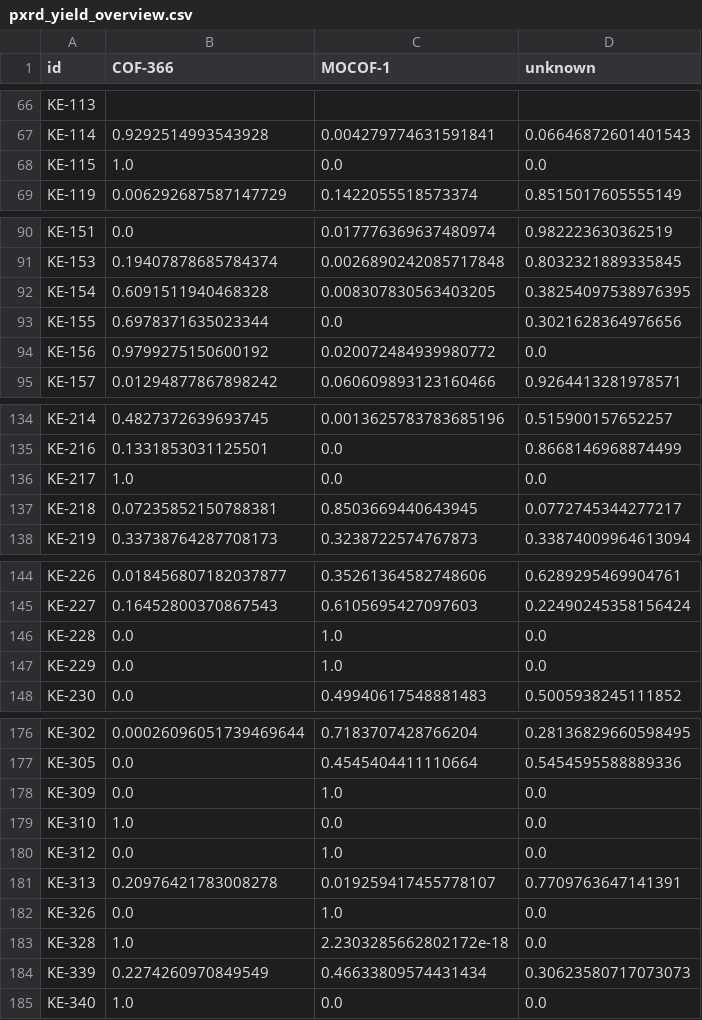
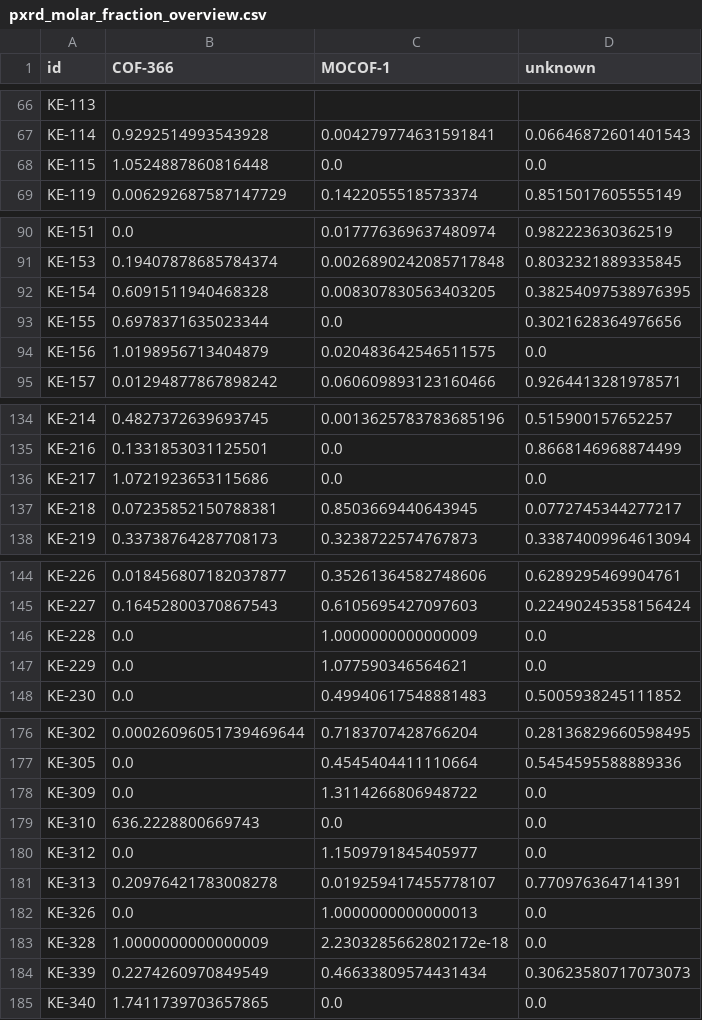
Before and after one commit to FAIRChemistry/mof-synthesis-data-modeling, a CSV file: fairsynthesis_analysis/examples/data/pxrd_molar_fraction_overview.csv (was fairsynthesis_analysis/examples/data/pxrd_yield_overview.csv), drawn as a sheet; only a part is shown, gaps mark what is left out; the diff covers the shown part only.

```diff
--- a/fairsynthesis_analysis/examples/data/pxrd_yield_overview.csv
+++ b/fairsynthesis_analysis/examples/data/pxrd_molar_fraction_overview.csv
@@ -67,3 +67,3 @@ KE-113,,,
 KE-114,0.9292514993543928,0.004279774631591841,0.06646872601401543
-KE-115,1.0,0.0,0.0
+KE-115,1.0524887860816448,0.0,0.0
 KE-119,0.006292687587147729,0.1422055518573374,0.8515017605555149
@@ -93,3 +93,3 @@ KE-154,0.6091511940468328,0.008307830563403205,0.38254097538976395
 KE-155,0.6978371635023344,0.0,0.3021628364976656
-KE-156,0.9799275150600192,0.020072484939980772,0.0
+KE-156,1.0198956713404879,0.020483642546511575,0.0
 KE-157,0.01294877867898242,0.060609893123160466,0.9264413281978571
@@ -135,3 +135,3 @@ KE-214,0.4827372639693745,0.0013625783783685196,0.515900157652257
 KE-216,0.1331853031125501,0.0,0.8668146968874499
-KE-217,1.0,0.0,0.0
+KE-217,1.0721923653115686,0.0,0.0
 KE-218,0.07235852150788381,0.8503669440643945,0.0772745344277217
@@ -145,4 +145,4 @@ KE-226,0.018456807182037877,0.35261364582748606,0.6289295469904761
 KE-227,0.16452800370867543,0.6105695427097603,0.22490245358156424
-KE-228,0.0,1.0,0.0
-KE-229,0.0,1.0,0.0
+KE-228,0.0,1.0000000000000009,0.0
+KE-229,0.0,1.077590346564621,0.0
 KE-230,0.0,0.49940617548881483,0.5005938245111852
@@ -177,9 +177,9 @@ KE-302,0.00026096051739469644,0.7183707428766204,0.28136829660598495
 KE-305,0.0,0.4545404411110664,0.5454595588889336
-KE-309,0.0,1.0,0.0
-KE-310,1.0,0.0,0.0
-KE-312,0.0,1.0,0.0
+KE-309,0.0,1.3114266806948722,0.0
+KE-310,636.2228800669743,0.0,0.0
+KE-312,0.0,1.1509791845405977,0.0
 KE-313,0.20976421783008278,0.019259417455778107,0.7709763647141391
-KE-326,0.0,1.0,0.0
-KE-328,1.0,2.2303285662802172e-18,0.0
+KE-326,0.0,1.0000000000000013,0.0
+KE-328,1.0000000000000009,2.2303285662802172e-18,0.0
 KE-339,0.2274260970849549,0.46633809574431434,0.30623580717073073
-KE-340,1.0,0.0,0.0
+KE-340,1.7411739703657865,0.0,0.0
```
Also changed, not shown: 42 edited cells elsewhere in this file, 7 other files.
